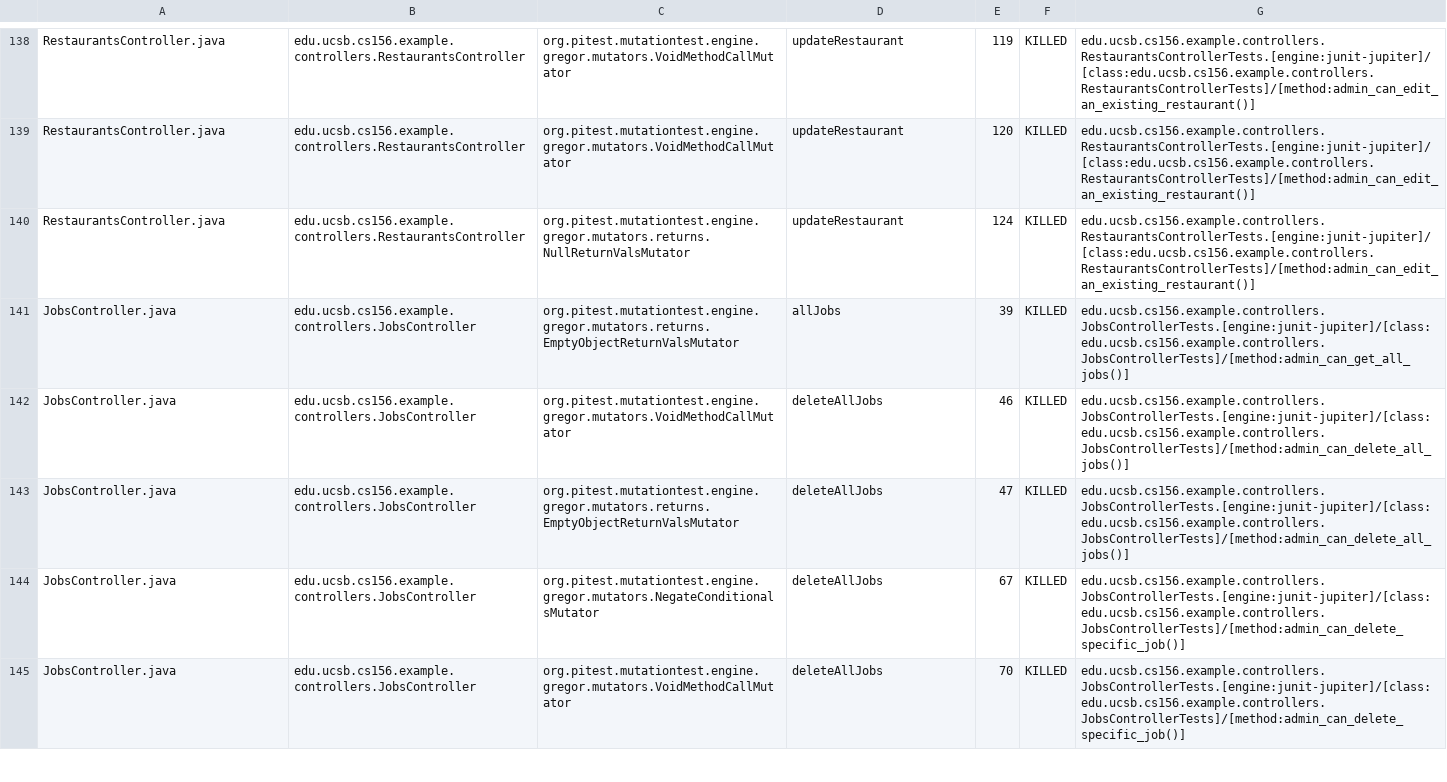
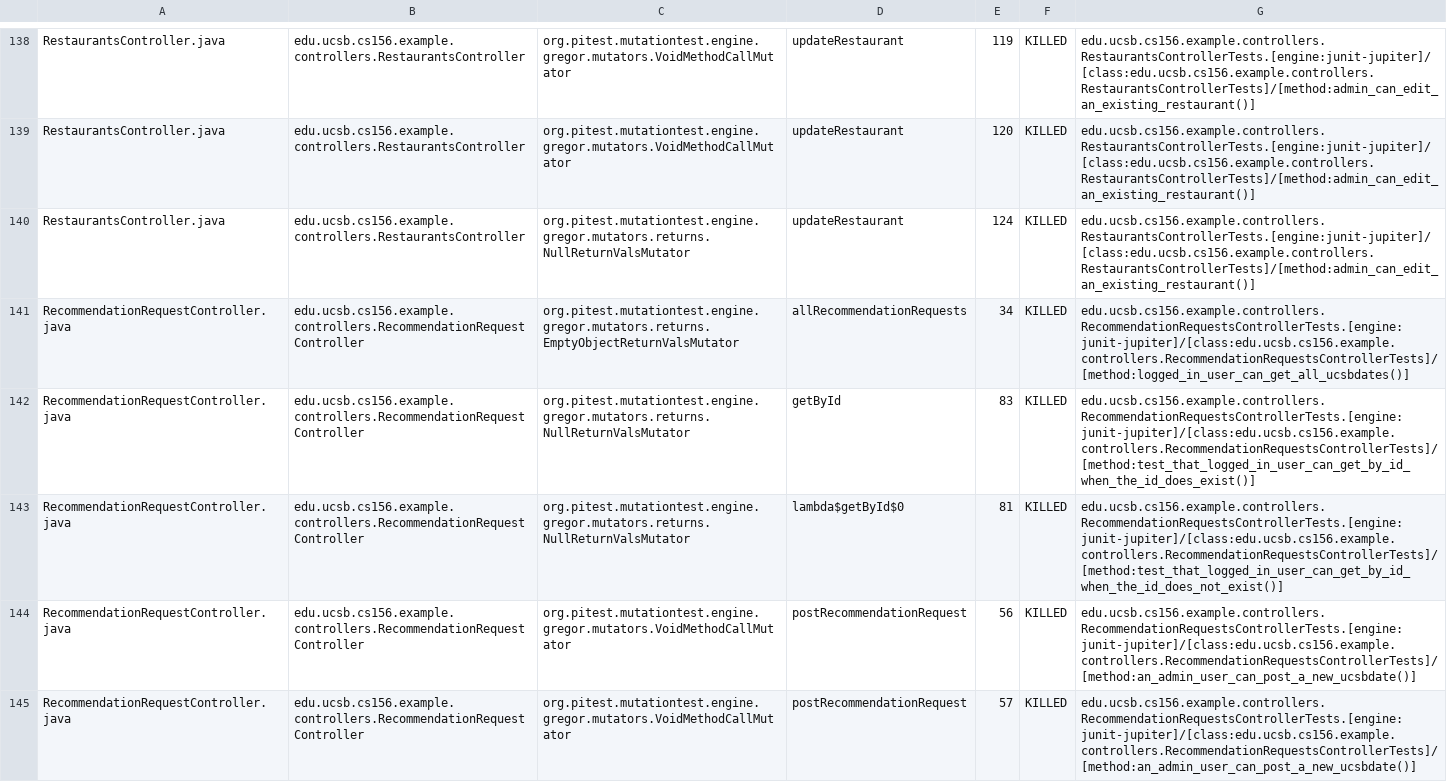
Before and after one commit to ucsb-cs156-s26/team01-s26-08, a CSV file: pitest/mutations.csv, drawn as a sheet; only a part is shown, gaps mark what is left out; the shorter side is filled out with more unchanged rows; the diff covers the shown part only.

Commit message:
Deploying to gh-pages from @ ucsb-cs156-s26/team01-s26-08@bad7a52a40aafe8513fad0b7569a6435a1413df7 🚀

```diff
--- a/pitest/mutations.csv
+++ b/pitest/mutations.csv
@@ -140 +140,6 @@ RestaurantsController.java,edu.ucsb.cs156.example.controllers.RestaurantsControl
 RestaurantsController.java,edu.ucsb.cs156.example.controllers.RestaurantsController,org.pitest.mutationtest.engine.gregor.mutators.returns.NullReturnValsMutator,updateRestaurant,124,KILLED,edu.ucsb.cs156.example.controllers.RestaurantsControllerTests.[engine:junit-jupiter]/[class:edu.ucsb.cs156.example.controllers.RestaurantsControllerTests]/[method:admin_can_edit_an_existing_restaurant()]
+RecommendationRequestController.java,edu.ucsb.cs156.example.controllers.RecommendationRequestController,org.pitest.mutationtest.engine.gregor.mutators.returns.EmptyObjectReturnValsMutator,allRecommendationRequests,34,KILLED,edu.ucsb.cs156.example.controllers.RecommendationRequestsControllerTests.[engine:junit-jupiter]/[class:edu.ucsb.cs156.example.controllers.RecommendationRequestsControllerTests]/[method:logged_in_user_can_get_all_ucsbdates()]
+RecommendationRequestController.java,edu.ucsb.cs156.example.controllers.RecommendationRequestController,org.pitest.mutationtest.engine.gregor.mutators.returns.NullReturnValsMutator,getById,83,KILLED,edu.ucsb.cs156.example.controllers.RecommendationRequestsControllerTests.[engine:junit-jupiter]/[class:edu.ucsb.cs156.example.controllers.RecommendationRequestsControllerTests]/[method:test_that_logged_in_user_can_get_by_id_when_the_id_does_exist()]
+RecommendationRequestController.java,edu.ucsb.cs156.example.controllers.RecommendationRequestController,org.pitest.mutationtest.engine.gregor.mutators.returns.NullReturnValsMutator,lambda$getById$0,81,KILLED,edu.ucsb.cs156.example.controllers.RecommendationRequestsControllerTests.[engine:junit-jupiter]/[class:edu.ucsb.cs156.example.controllers.RecommendationRequestsControllerTests]/[method:test_that_logged_in_user_can_get_by_id_when_the_id_does_not_exist()]
+RecommendationRequestController.java,edu.ucsb.cs156.example.controllers.RecommendationRequestController,org.pitest.mutationtest.engine.gregor.mutators.VoidMethodCallMutator,postRecommendationRequest,56,KILLED,edu.ucsb.cs156.example.controllers.RecommendationRequestsControllerTests.[engine:junit-jupiter]/[class:edu.ucsb.cs156.example.controllers.RecommendationRequestsControllerTests]/[method:an_admin_user_can_post_a_new_ucsbdate()]
+RecommendationRequestController.java,edu.ucsb.cs156.example.controllers.RecommendationRequestController,org.pitest.mutationtest.engine.gregor.mutators.VoidMethodCallMutator,postRecommendationRequest,57,KILLED,edu.ucsb.cs156.example.controllers.RecommendationRequestsControllerTests.[engine:junit-jupiter]/[class:edu.ucsb.cs156.example.controllers.RecommendationRequestsControllerTests]/[method:an_admin_user_can_post_a_new_ucsbdate()]
```
Also changed, not shown: 2 added rows, 3 removed rows, 3 moved rows and 1 edited cell elsewhere in this file, 25 other files.
